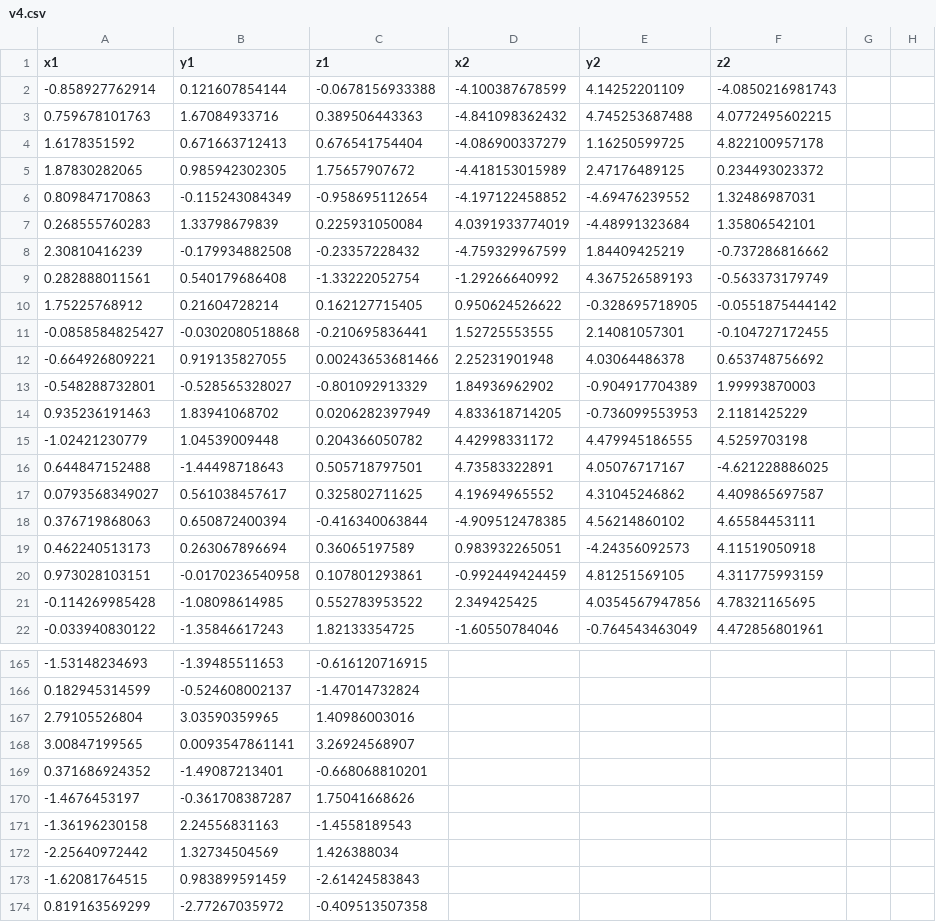
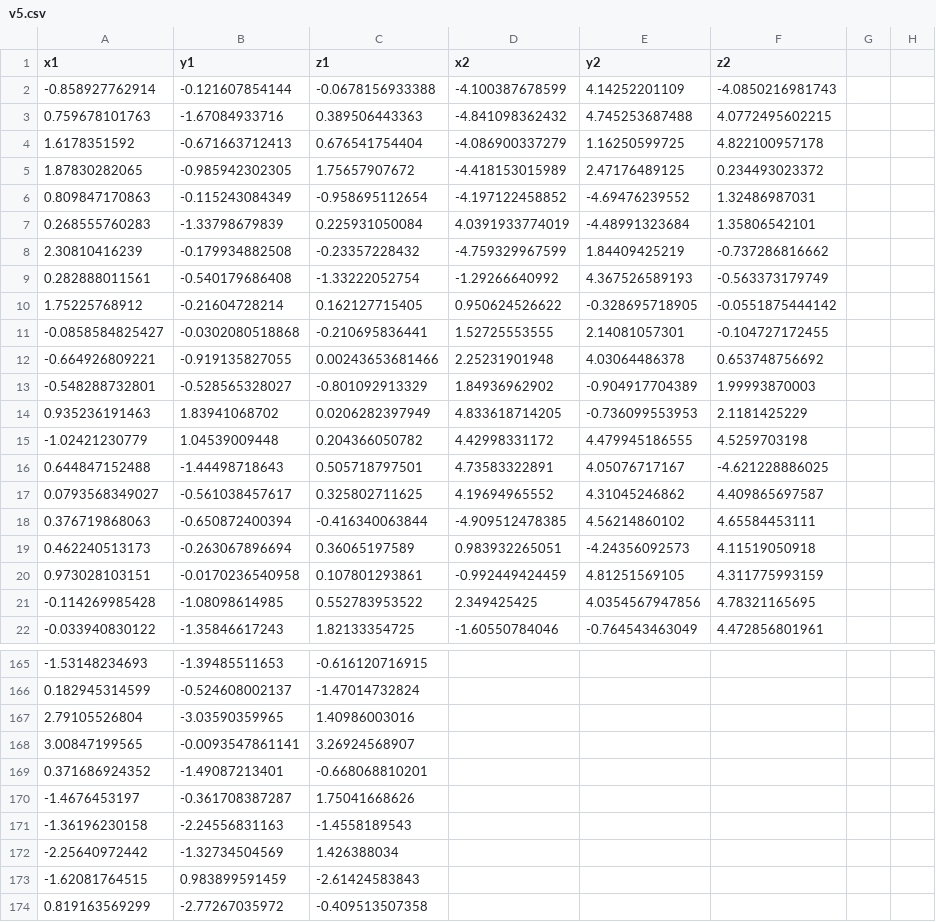
Before and after one commit to Bella688/Plotly, a CSV file: v5.csv (was v4.csv), drawn as a sheet; only a part is shown, gaps mark what is left out; the diff covers the shown part only.

Commit message:
Update and rename v4.csv to v5.csv

```diff
--- a/v4.csv
+++ b/v5.csv
@@ -1,13 +1,13 @@
 x1,y1,z1,x2,y2,z2
--0.858927762914,0.121607854144,-0.0678156933388,-4.100387678599,4.14252201109,-4.0850216981743
-0.759678101763,1.67084933716,0.389506443363,-4.841098362432,4.745253687488,4.0772495602215
-1.6178351592,0.671663712413,0.676541754404,-4.086900337279,1.16250599725,4.822100957178
-1.87830282065,0.985942302305,1.75657907672,-4.418153015989,2.47176489125,0.234493023372
+-0.858927762914,-0.121607854144,-0.0678156933388,-4.100387678599,4.14252201109,-4.0850216981743
+0.759678101763,-1.67084933716,0.389506443363,-4.841098362432,4.745253687488,4.0772495602215
+1.6178351592,-0.671663712413,0.676541754404,-4.086900337279,1.16250599725,4.822100957178
+1.87830282065,-0.985942302305,1.75657907672,-4.418153015989,2.47176489125,0.234493023372
 0.809847170863,-0.115243084349,-0.958695112654,-4.197122458852,-4.69476239552,1.32486987031
-0.268555760283,1.33798679839,0.225931050084,4.0391933774019,-4.48991323684,1.35806542101
+0.268555760283,-1.33798679839,0.225931050084,4.0391933774019,-4.48991323684,1.35806542101
 2.30810416239,-0.179934882508,-0.23357228432,-4.759329967599,1.84409425219,-0.737286816662
-0.282888011561,0.540179686408,-1.33222052754,-1.29266640992,4.367526589193,-0.563373179749
-1.75225768912,0.21604728214,0.162127715405,0.950624526622,-0.328695718905,-0.0551875444142
+0.282888011561,-0.540179686408,-1.33222052754,-1.29266640992,4.367526589193,-0.563373179749
+1.75225768912,-0.21604728214,0.162127715405,0.950624526622,-0.328695718905,-0.0551875444142
 -0.0858584825427,-0.0302080518868,-0.210695836441,1.52725553555,2.14081057301,-0.104727172455
--0.664926809221,0.919135827055,0.00243653681466,2.25231901948,4.03064486378,0.653748756692
+-0.664926809221,-0.919135827055,0.00243653681466,2.25231901948,4.03064486378,0.653748756692
 -0.548288732801,-0.528565328027,-0.801092913329,1.84936962902,-0.904917704389,1.99993870003
@@ -16,5 +16,5 @@ x1,y1,z1,x2,y2,z2
 0.644847152488,-1.44498718643,0.505718797501,4.73583322891,4.05076717167,-4.621228886025
-0.0793568349027,0.561038457617,0.325802711625,4.19694965552,4.31045246862,4.409865697587
-0.376719868063,0.650872400394,-0.416340063844,-4.909512478385,4.56214860102,4.65584453111
-0.462240513173,0.263067896694,0.36065197589,0.983932265051,-4.24356092573,4.11519050918
+0.0793568349027,-0.561038457617,0.325802711625,4.19694965552,4.31045246862,4.409865697587
+0.376719868063,-0.650872400394,-0.416340063844,-4.909512478385,4.56214860102,4.65584453111
+0.462240513173,-0.263067896694,0.36065197589,0.983932265051,-4.24356092573,4.11519050918
 0.973028103151,-0.0170236540958,0.107801293861,-0.992449424459,4.81251569105,4.311775993159
@@ -166,8 +166,8 @@ x1,y1,z1,x2,y2,z2
 0.182945314599,-0.524608002137,-1.47014732824,,,
-2.79105526804,3.03590359965,1.40986003016,,,
-3.00847199565,0.0093547861141,3.26924568907,,,
+2.79105526804,-3.03590359965,1.40986003016,,,
+3.00847199565,-0.0093547861141,3.26924568907,,,
 0.371686924352,-1.49087213401,-0.668068810201,,,
 -1.4676453197,-0.361708387287,1.75041668626,,,
--1.36196230158,2.24556831163,-1.4558189543,,,
--2.25640972442,1.32734504569,1.426388034,,,
+-1.36196230158,-2.24556831163,-1.4558189543,,,
+-2.25640972442,-1.32734504569,1.426388034,,,
 -1.62081764515,0.983899591459,-2.61424583843,,,
```
Also changed, not shown: 52 edited cells elsewhere in this file.
